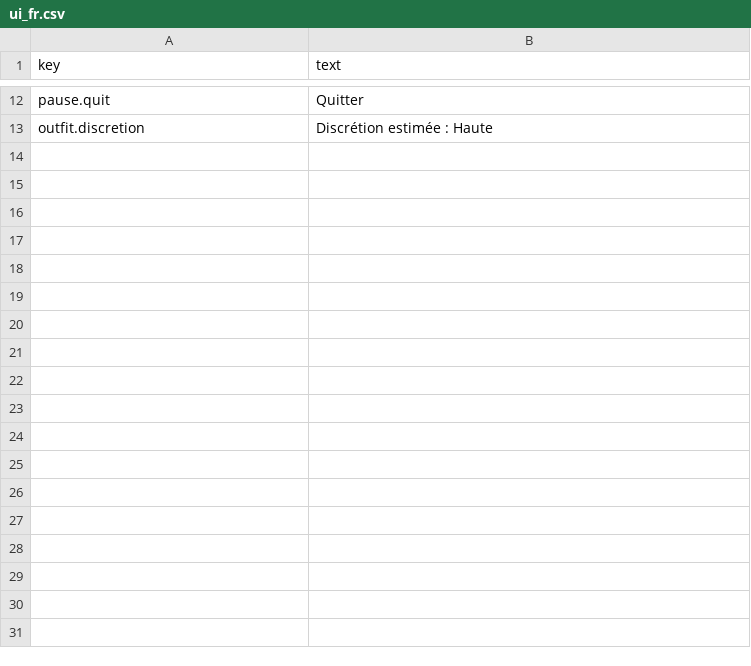
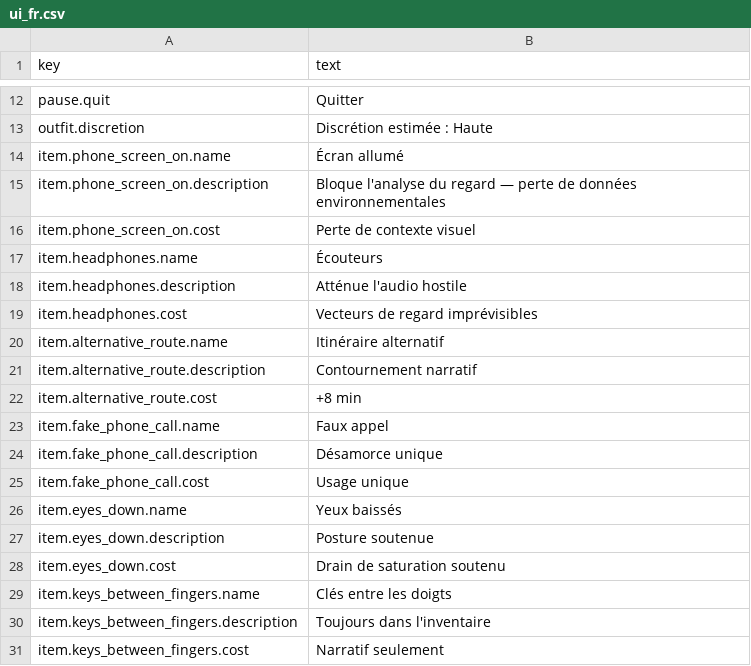
Before and after one commit to LionGon/JustCoffee, a CSV file: data/localization/ui_fr.csv, drawn as a sheet; only a part is shown, gaps mark what is left out; the diff names each change by its address in the sheet, - before the commit and + after, or states it on an @@ line.

```diff
--- a/data/localization/ui_fr.csv
+++ b/data/localization/ui_fr.csv
+row 14: item.phone_screen_on.name | Écran allumé
+row 15: item.phone_screen_on.description | Bloque l'analyse du regard — perte de données environnementales
+row 16: item.phone_screen_on.cost | Perte de contexte visuel
+row 17: item.headphones.name | Écouteurs
+row 18: item.headphones.description | Atténue l'audio hostile
+row 19: item.headphones.cost | Vecteurs de regard imprévisibles
+row 20: item.alternative_route.name | Itinéraire alternatif
+row 21: item.alternative_route.description | Contournement narratif
+row 22: item.alternative_route.cost | +8 min
+row 23: item.fake_phone_call.name | Faux appel
+row 24: item.fake_phone_call.description | Désamorce unique
+row 25: item.fake_phone_call.cost | Usage unique
+row 26: item.eyes_down.name | Yeux baissés
+row 27: item.eyes_down.description | Posture soutenue
+row 28: item.eyes_down.cost | Drain de saturation soutenu
+row 29: item.keys_between_fingers.name | Clés entre les doigts
+row 30: item.keys_between_fingers.description | Toujours dans l'inventaire
+row 31: item.keys_between_fingers.cost | Narratif seulement
```
Also changed, not shown: data/localization/ui_en.csv, 5 other files.
